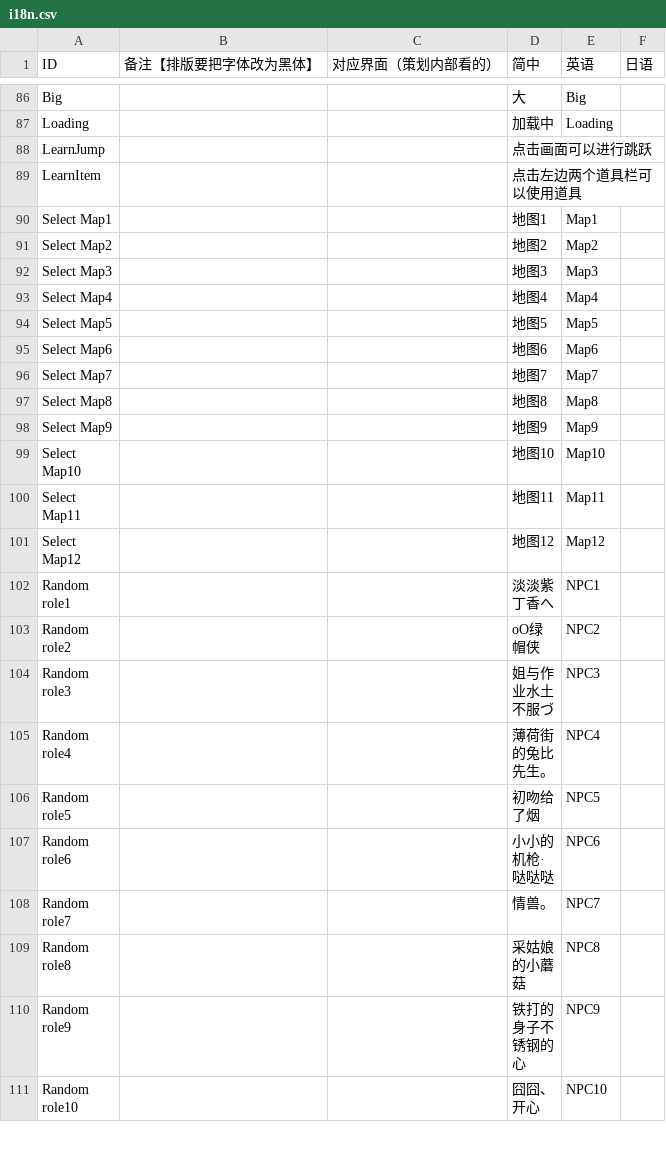
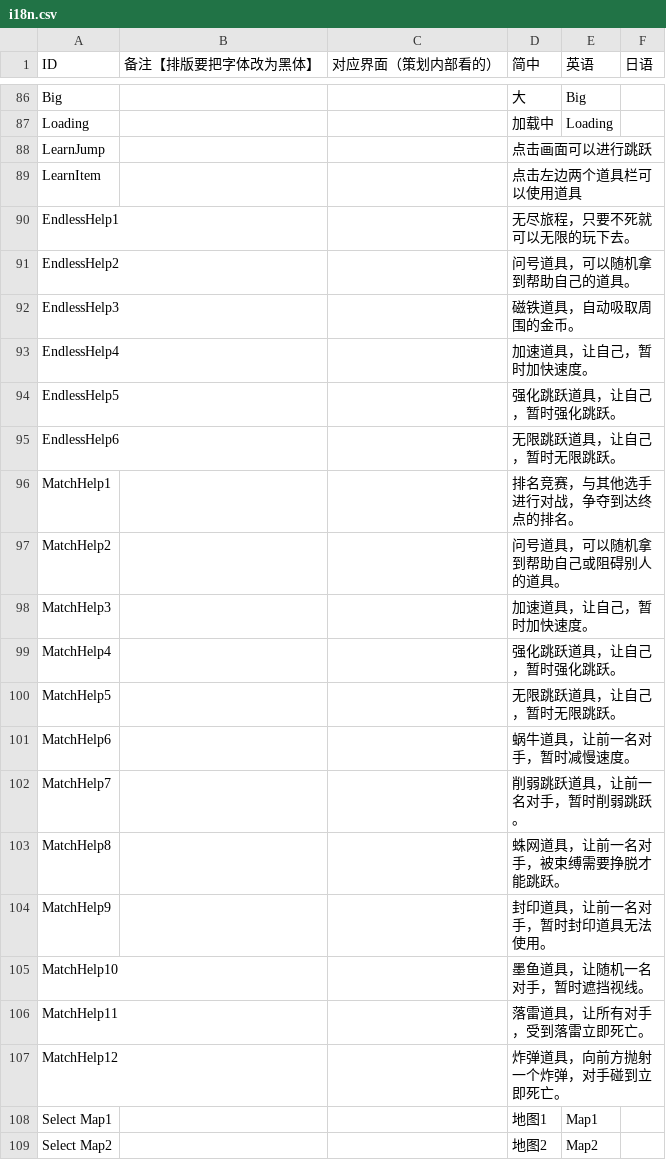
Before and after one commit to Aran1992/bike, a CSV file: i18n.csv, drawn as a sheet; only a part is shown, gaps mark what is left out; the shorter side is filled out with more unchanged rows; the diff names each change by its address in the sheet, - before the commit and + after, or states it on an @@ line.

```diff
--- a/i18n.csv
+++ b/i18n.csv
+row 90: EndlessHelp1 |  |  | 无尽旅程，只要不死就可以无限的玩下去。
+row 91: EndlessHelp2 |  |  | 问号道具，可以随机拿到帮助自己的道具。
+row 92: EndlessHelp3 |  |  | 磁铁道具，自动吸取周围的金币。
+row 93: EndlessHelp4 |  |  | 加速道具，让自己，暂时加快速度。
+row 94: EndlessHelp5 |  |  | 强化跳跃道具，让自己，暂时强化跳跃。
+row 95: EndlessHelp6 |  |  | 无限跳跃道具，让自己，暂时无限跳跃。
+row 96: MatchHelp1 |  |  | 排名竞赛，与其他选手进行对战，争夺到达终点的排名。
+row 97: MatchHelp2 |  |  | 问号道具，可以随机拿到帮助自己或阻碍别人的道具。
+row 98: MatchHelp3 |  |  | 加速道具，让自己，暂时加快速度。
+row 99: MatchHelp4 |  |  | 强化跳跃道具，让自己，暂时强化跳跃。
+row 100: MatchHelp5 |  |  | 无限跳跃道具，让自己，暂时无限跳跃。
+row 101: MatchHelp6 |  |  | 蜗牛道具，让前一名对手，暂时减慢速度。
+row 102: MatchHelp7 |  |  | 削弱跳跃道具，让前一名对手，暂时削弱跳跃。
+row 103: MatchHelp8 |  |  | 蛛网道具，让前一名对手，被束缚需要挣脱才能跳跃。
+row 104: MatchHelp9 |  |  | 封印道具，让前一名对手，暂时封印道具无法使用。
+row 105: MatchHelp10 |  |  | 墨鱼道具，让随机一名对手，暂时遮挡视线。
+row 106: MatchHelp11 |  |  | 落雷道具，让所有对手，受到落雷立即死亡。
+row 107: MatchHelp12 |  |  | 炸弹道具，向前方抛射一个炸弹，对手碰到立即死亡。
```
Also changed, not shown: 4 other files.
